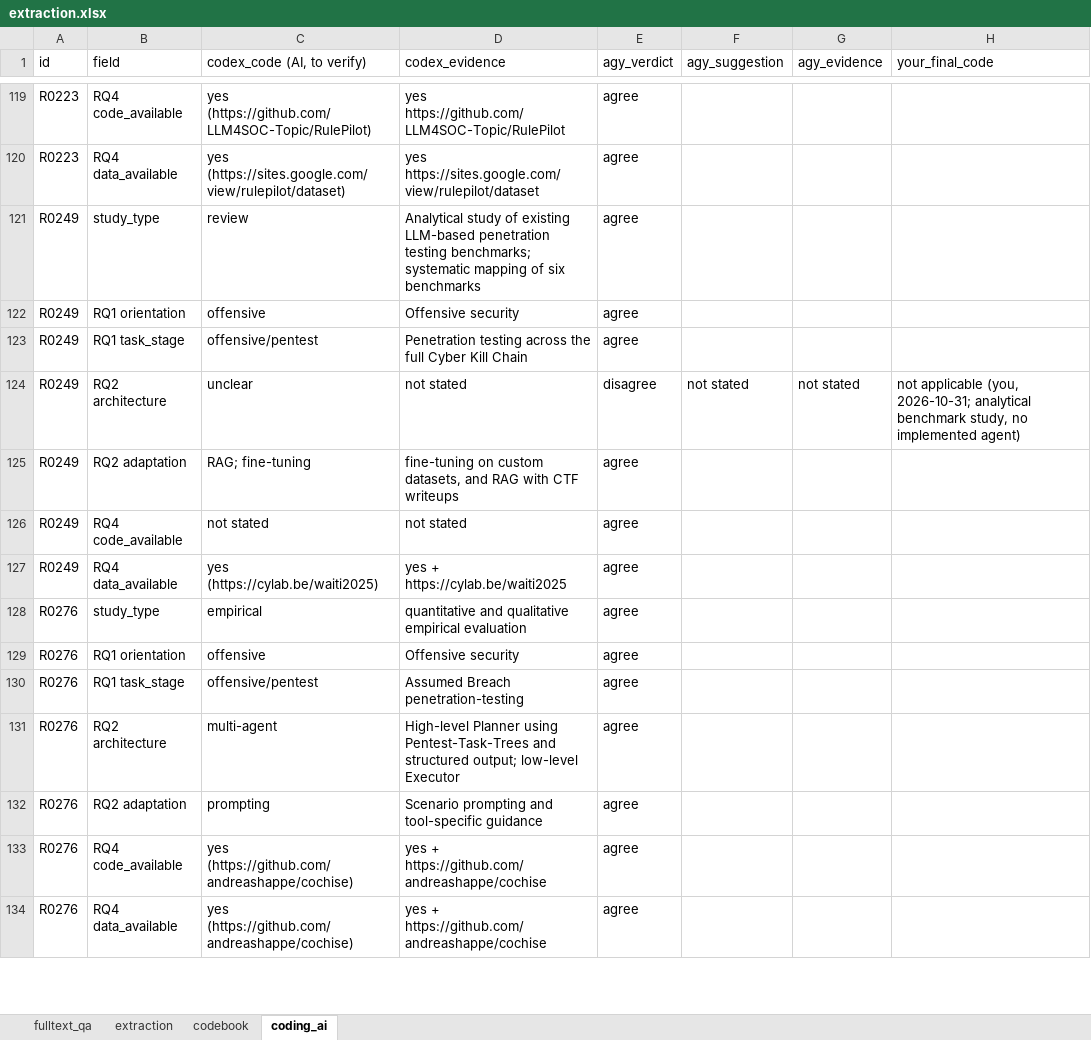
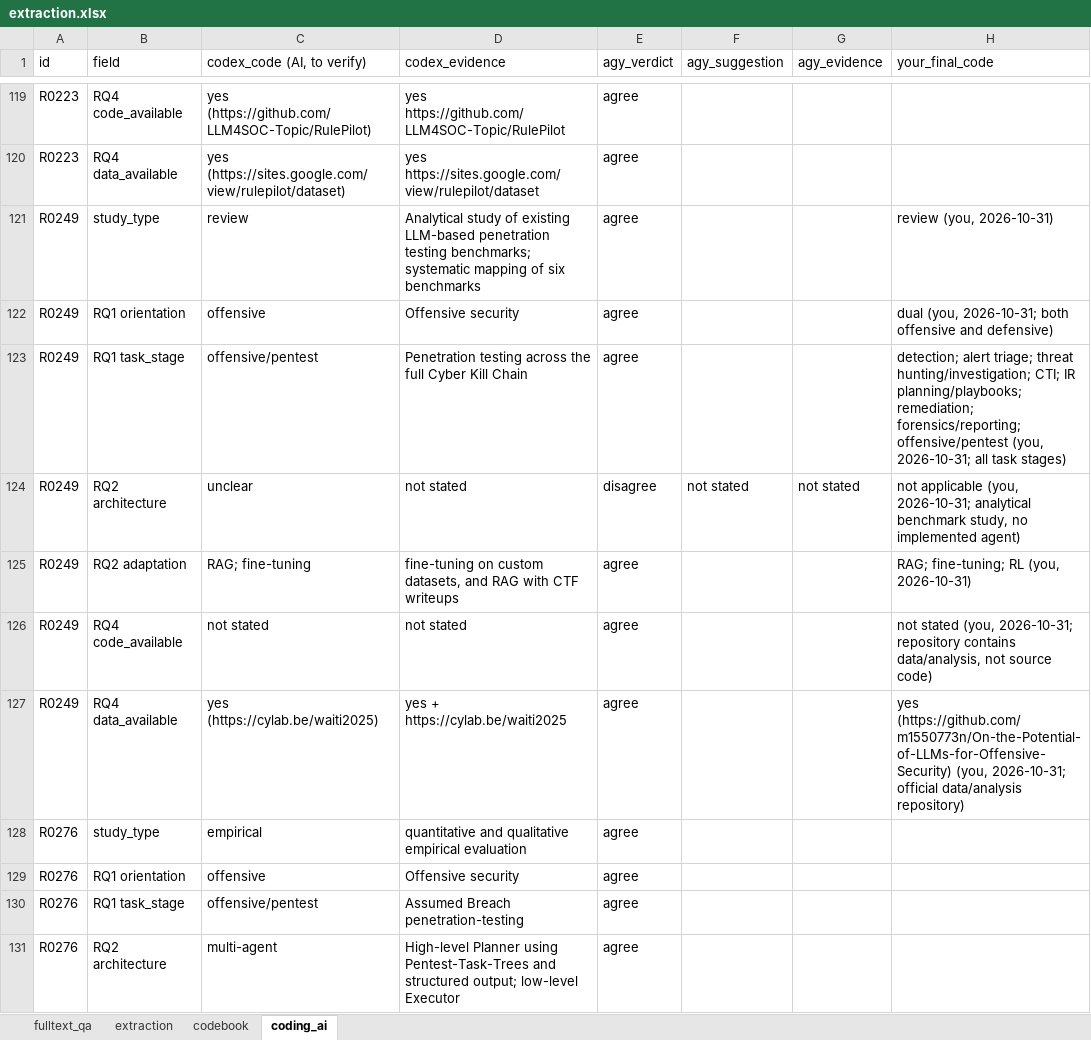
Before and after one commit to RAKamel/SLR, an Excel workbook: data/extraction/extraction.xlsx, sheet coding_ai, drawn as a sheet; only a part is shown, gaps mark what is left out; the shorter side is filled out with more unchanged rows; values as stored, in another font and other column widths than the file's, no borders; the diff names each change by its address in the sheet, - before the commit and + after, or states it on an @@ line.

Commit message:
Verify R0249 coding and data artifact

```diff
--- a/data/extraction/extraction.xlsx (sheet coding_ai)
+++ b/data/extraction/extraction.xlsx (sheet coding_ai)
-H121 (your_final_code): (empty)
+H121 (your_final_code): review (you, 2026-10-31)
-H122 (your_final_code): (empty)
+H122 (your_final_code): dual (you, 2026-10-31; both offensive and defensive)
-H123 (your_final_code): (empty)
+H123 (your_final_code): detection; alert triage; threat hunting/investigation; CTI; IR planning/playbooks; remediation; forensics/reporting; offensive/pentest (you, 2026-10-31; all task stages)
-H125 (your_final_code): (empty)
+H125 (your_final_code): RAG; fine-tuning; RL (you, 2026-10-31)
-H126 (your_final_code): (empty)
+H126 (your_final_code): not stated (you, 2026-10-31; repository contains data/analysis, not source code)
-H127 (your_final_code): (empty)
+H127 (your_final_code): yes (https://github.com/m1550773n/On-the-Potential-of-LLMs-for-Offensive-Security) (you, 2026-10-31; official data/analysis repository)
```
Also changed, not shown: sheet extraction, 5 other files.
